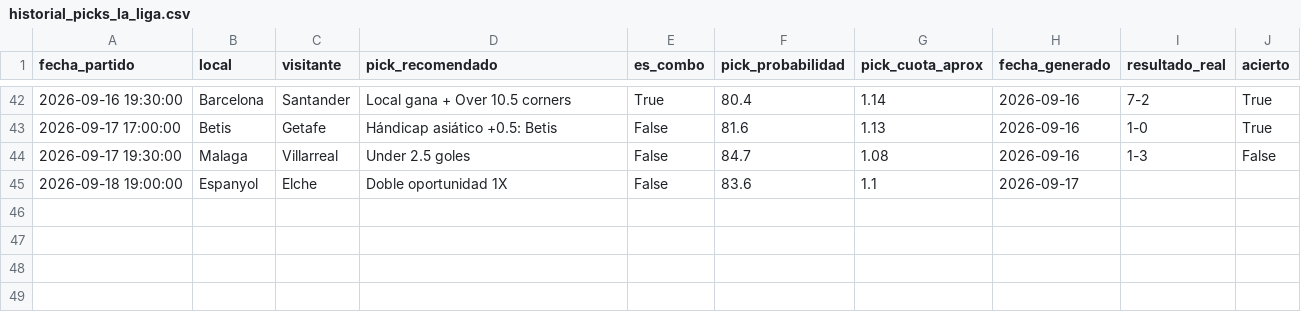
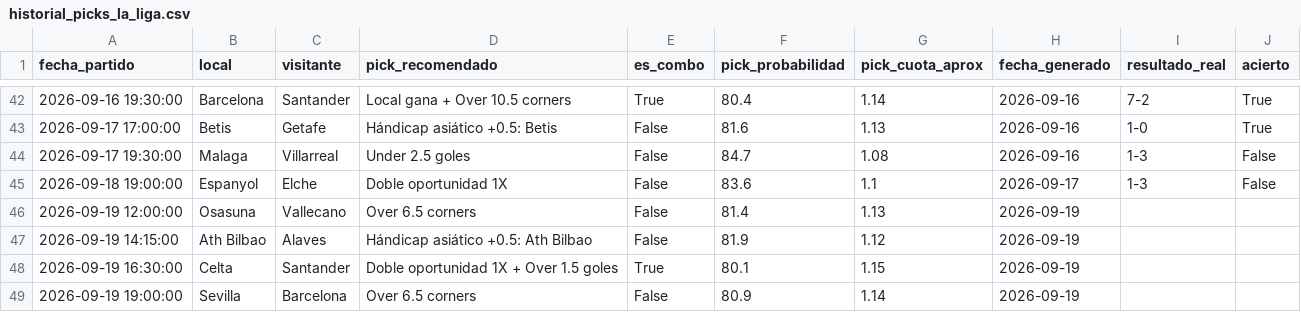
Before and after one commit to hectormera4-dotcom/premier-picks, a CSV file: historial_picks_la_liga.csv, drawn as a sheet; only a part is shown, gaps mark what is left out.

```diff
--- a/historial_picks_la_liga.csv
+++ b/historial_picks_la_liga.csv
@@ -44,2 +44,6 @@ fecha_partido,local,visitante,pick_recomendado,es_combo,pick_probabilidad,pick_c
 2026-09-17 19:30:00,Malaga,Villarreal,Under 2.5 goles,False,84.7,1.08,2026-09-16,1-3,False
-2026-09-18 19:00:00,Espanyol,Elche,Doble oportunidad 1X,False,83.6,1.1,2026-09-17,,
+2026-09-18 19:00:00,Espanyol,Elche,Doble oportunidad 1X,False,83.6,1.1,2026-09-17,1-3,False
+2026-09-19 12:00:00,Osasuna,Vallecano,Over 6.5 corners,False,81.4,1.13,2026-09-19,,
+2026-09-19 14:15:00,Ath Bilbao,Alaves,Hándicap asiático +0.5: Ath Bilbao,False,81.9,1.12,2026-09-19,,
+2026-09-19 16:30:00,Celta,Santander,Doble oportunidad 1X + Over 1.5 goles,True,80.1,1.15,2026-09-19,,
+2026-09-19 19:00:00,Sevilla,Barcelona,Over 6.5 corners,False,80.9,1.14,2026-09-19,,
```
Also changed, not shown: historial_combinadas.csv, historial_picks_bundesliga.csv, 16 other files.
